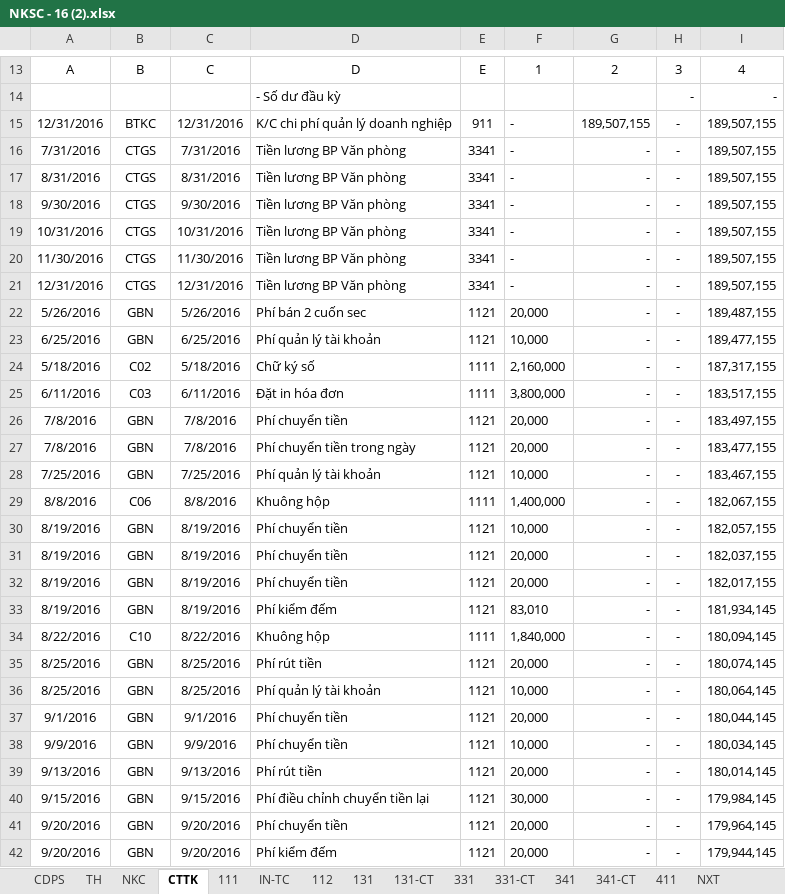
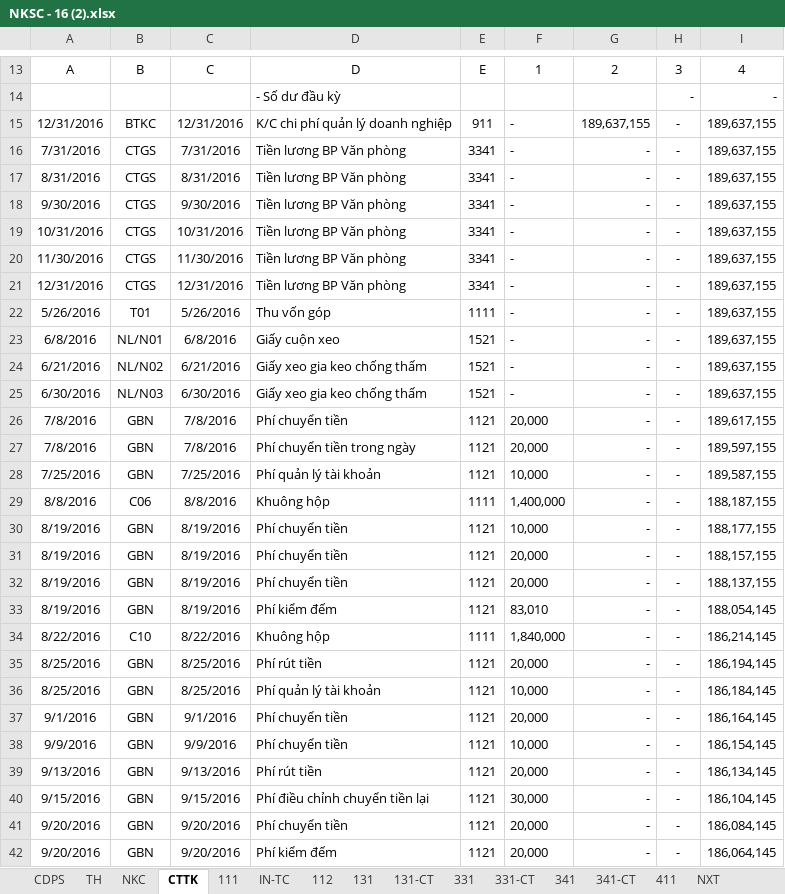
Before and after one commit to vuphuong11/KIM-DUNG-PHAT, an Excel workbook: SO SACH/1101819710/2016/NKSC - 16 (2).xlsx, sheet CTTK, drawn as a sheet; only a part is shown, gaps mark what is left out; values as stored, in another font and other column widths than the file's, no borders; removed rows and columns are numbered as before the commit, all else as after; the diff covers the shown part only; the diff names each change by its address in the sheet, - before the commit and + after, or states it on an @@ line.

```diff
--- a/SO SACH/1101819710/2016/NKSC - 16 (2).xlsx (sheet CTTK)
+++ b/SO SACH/1101819710/2016/NKSC - 16 (2).xlsx (sheet CTTK)
-G15: 189,507,155
+G15: 189,637,155
-I15:I21: 189,507,155
+I15:I21: 189,637,155
-B22: GBN
+B22: T01
-D22: Phí bán 2 cuốn sec
+D22: Thu vốn góp
-E22: 1121
+E22: 1111
-F22: 20,000
+F22: -
-I22: 189,487,155
+I22: 189,637,155
-row 23: 6/25/2016 | GBN | 6/25/2016 | Phí quản lý tài khoản | 1121 | 10,000 | - | - | 189,477,155
-row 24: 5/18/2016 | C02 | 5/18/2016 | Chữ ký số | 1111 | 2,160,000 | - | - | 187,317,155
-row 25: 6/11/2016 | C03 | 6/11/2016 | Đặt in hóa đơn | 1111 | 3,800,000 | - | - | 183,517,155
+row 23: 6/8/2016 | NL/N01 | 6/8/2016 | Giấy cuộn xeo | 1521 | - | - | - | 189,637,155
+row 24: 6/21/2016 | NL/N02 | 6/21/2016 | Giấy xeo gia keo chống thấm | 1521 | - | - | - | 189,637,155
+row 25: 6/30/2016 | NL/N03 | 6/30/2016 | Giấy xeo gia keo chống thấm | 1521 | - | - | - | 189,637,155
-I26: 183,497,155
+I26: 189,617,155
-I27: 183,477,155
+I27: 189,597,155
-I28: 183,467,155
+I28: 189,587,155
-I29: 182,067,155
+I29: 188,187,155
-I30: 182,057,155
+I30: 188,177,155
-I31: 182,037,155
+I31: 188,157,155
-I32: 182,017,155
+I32: 188,137,155
-I33: 181,934,145
+I33: 188,054,145
-I34: 180,094,145
+I34: 186,214,145
-I35: 180,074,145
+I35: 186,194,145
-I36: 180,064,145
+I36: 186,184,145
-I37: 180,044,145
+I37: 186,164,145
-I38: 180,034,145
+I38: 186,154,145
-I39: 180,014,145
+I39: 186,134,145
-I40: 179,984,145
+I40: 186,104,145
-I41: 179,964,145
+I41: 186,084,145
-I42: 179,944,145
+I42: 186,064,145
```
Also changed, not shown: 4 added rows, 4 removed rows and 22 edited cells elsewhere in this sheet, sheet NXT, sheet BTGT, sheet TH, sheet 112, sheet CDPS, sheet 131, 6 more sheets, formulas that keep their value, hidden cells, 7 other files.
